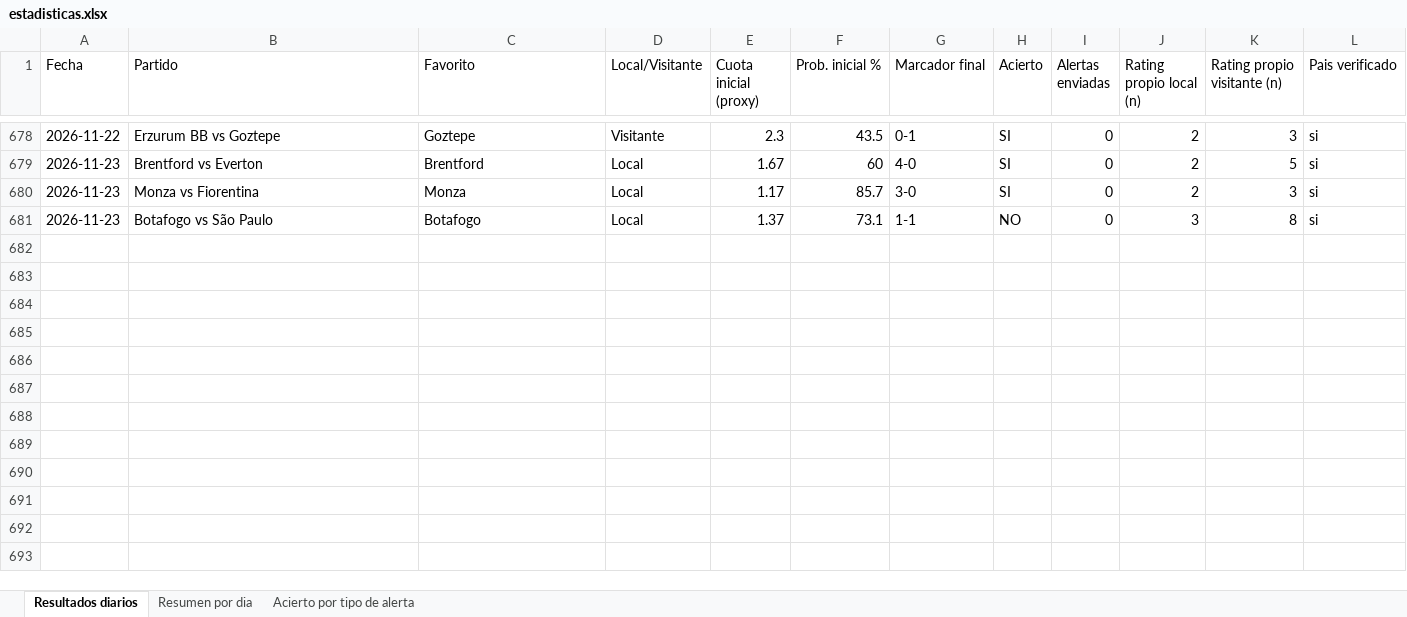
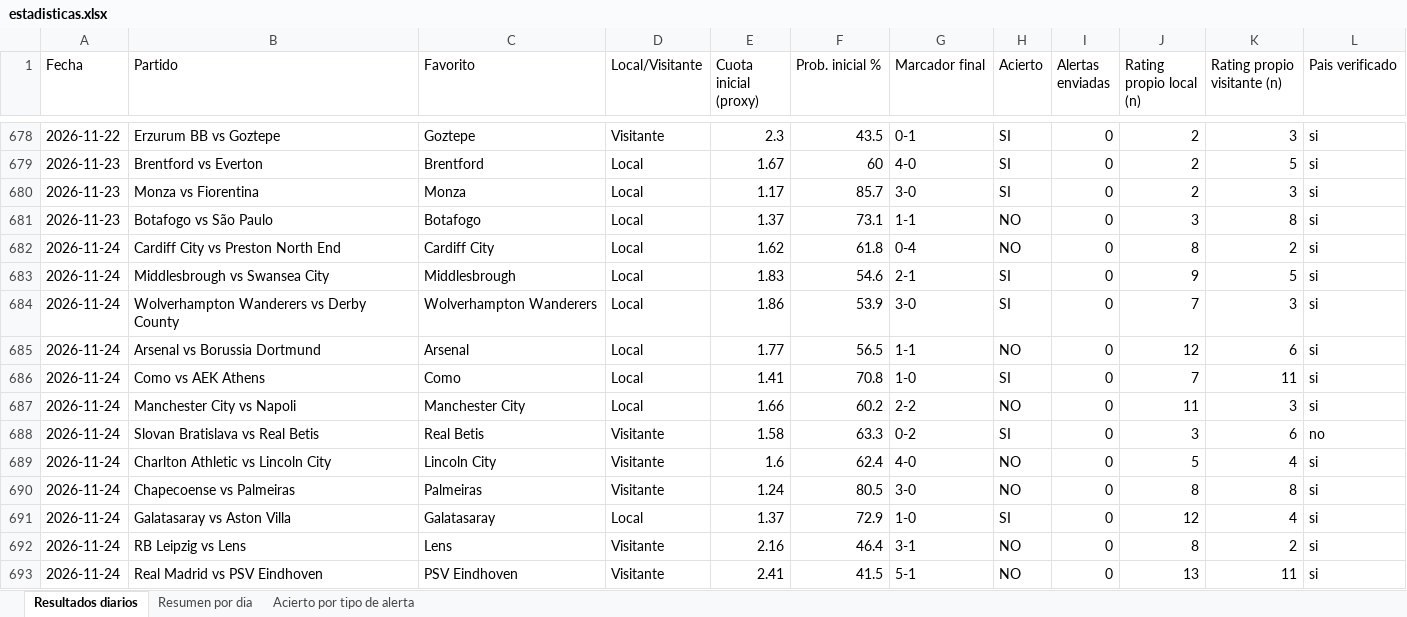
Before and after one commit to erikolivo/alertas-apuestas-espn, an Excel workbook: data/estadisticas.xlsx, sheet Resultados diarios, drawn as a sheet; only a part is shown, gaps mark what is left out; values as stored, in another font and other column widths than the file's, no borders; the diff names each change by its address in the sheet, - before the commit and + after, or states it on an @@ line.

```diff
--- a/data/estadisticas.xlsx (sheet Resultados diarios)
+++ b/data/estadisticas.xlsx (sheet Resultados diarios)
+row 682: 2026-11-24 | Cardiff City vs Preston North End | Cardiff City | Local | 1.62 | 61.8 | 0-4 | NO | 0 | 8 | 2 | si
+row 683: 2026-11-24 | Middlesbrough vs Swansea City | Middlesbrough | Local | 1.83 | 54.6 | 2-1 | SI | 0 | 9 | 5 | si
+row 684: 2026-11-24 | Wolverhampton Wanderers vs Derby County | Wolverhampton Wanderers | Local | 1.86 | 53.9 | 3-0 | SI | 0 | 7 | 3 | si
+row 685: 2026-11-24 | Arsenal vs Borussia Dortmund | Arsenal | Local | 1.77 | 56.5 | 1-1 | NO | 0 | 12 | 6 | si
+row 686: 2026-11-24 | Como vs AEK Athens | Como | Local | 1.41 | 70.8 | 1-0 | SI | 0 | 7 | 11 | si
+row 687: 2026-11-24 | Manchester City vs Napoli | Manchester City | Local | 1.66 | 60.2 | 2-2 | NO | 0 | 11 | 3 | si
+row 688: 2026-11-24 | Slovan Bratislava vs Real Betis | Real Betis | Visitante | 1.58 | 63.3 | 0-2 | SI | 0 | 3 | 6 | no
+row 689: 2026-11-24 | Charlton Athletic vs Lincoln City | Lincoln City | Visitante | 1.6 | 62.4 | 4-0 | NO | 0 | 5 | 4 | si
+row 690: 2026-11-24 | Chapecoense vs Palmeiras | Palmeiras | Visitante | 1.24 | 80.5 | 3-0 | NO | 0 | 8 | 8 | si
+row 691: 2026-11-24 | Galatasaray vs Aston Villa | Galatasaray | Local | 1.37 | 72.9 | 1-0 | SI | 0 | 12 | 4 | si
+row 692: 2026-11-24 | RB Leipzig vs Lens | Lens | Visitante | 2.16 | 46.4 | 3-1 | NO | 0 | 8 | 2 | si
+row 693: 2026-11-24 | Real Madrid vs PSV Eindhoven | PSV Eindhoven | Visitante | 2.41 | 41.5 | 5-1 | NO | 0 | 13 | 11 | si
```
Also changed, not shown: sheet Resumen por dia, 5 other files.
